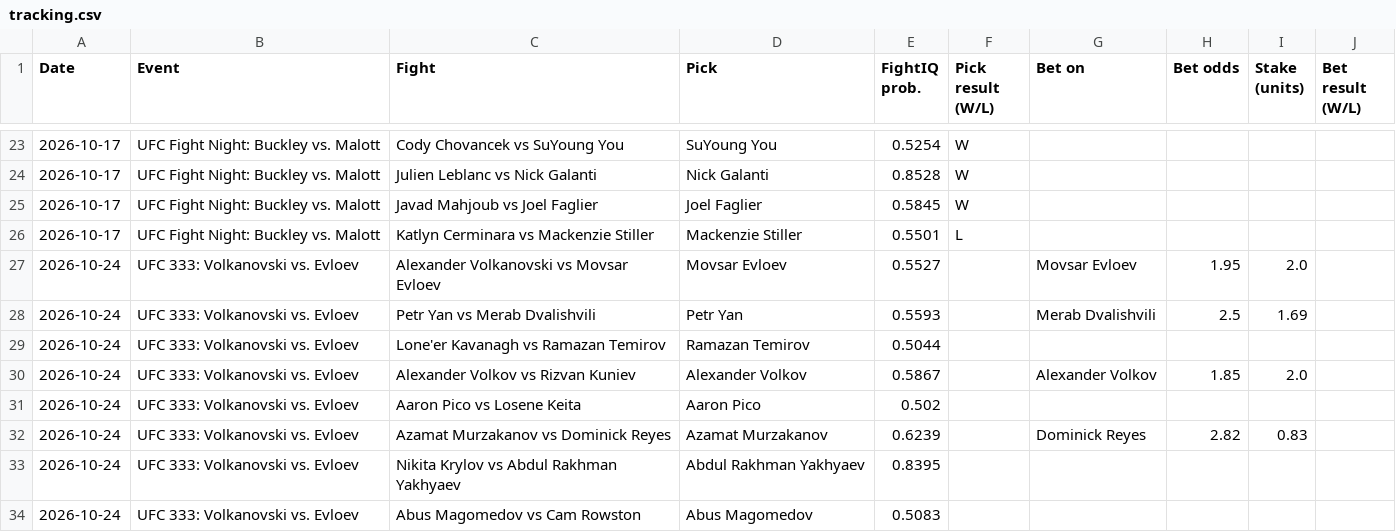
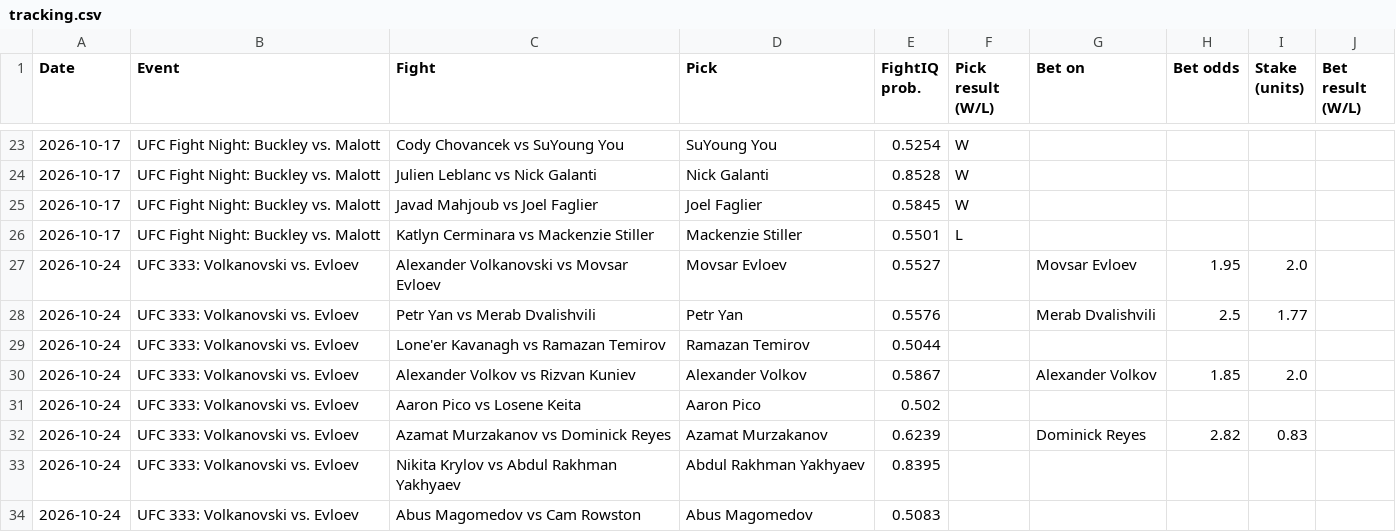
Before and after one commit to johnthewizwe23/FightIQ, a CSV file: site_data/tracking.csv, drawn as a sheet; only a part is shown, gaps mark what is left out.

Commit message:
FightIQ update 2026-10-19 15:38 UTC

```diff
--- a/site_data/tracking.csv
+++ b/site_data/tracking.csv
@@ -27,3 +27,3 @@ Date,Event,Fight,Pick,FightIQ prob.,Pick result (W/L),Bet on,Bet odds,Stake (uni
 2026-10-24,UFC 333: Volkanovski vs. Evloev,Alexander Volkanovski vs Movsar Evloev,Movsar Evloev,0.5527,,Movsar Evloev,1.95,2.0,
-2026-10-24,UFC 333: Volkanovski vs. Evloev,Petr Yan vs Merab Dvalishvili,Petr Yan,0.5593,,Merab Dvalishvili,2.5,1.69,
+2026-10-24,UFC 333: Volkanovski vs. Evloev,Petr Yan vs Merab Dvalishvili,Petr Yan,0.5576,,Merab Dvalishvili,2.5,1.77,
 2026-10-24,UFC 333: Volkanovski vs. Evloev,Lone'er Kavanagh vs Ramazan Temirov,Ramazan Temirov,0.5044,,,,,
```
Also changed, not shown: 7 other files.
